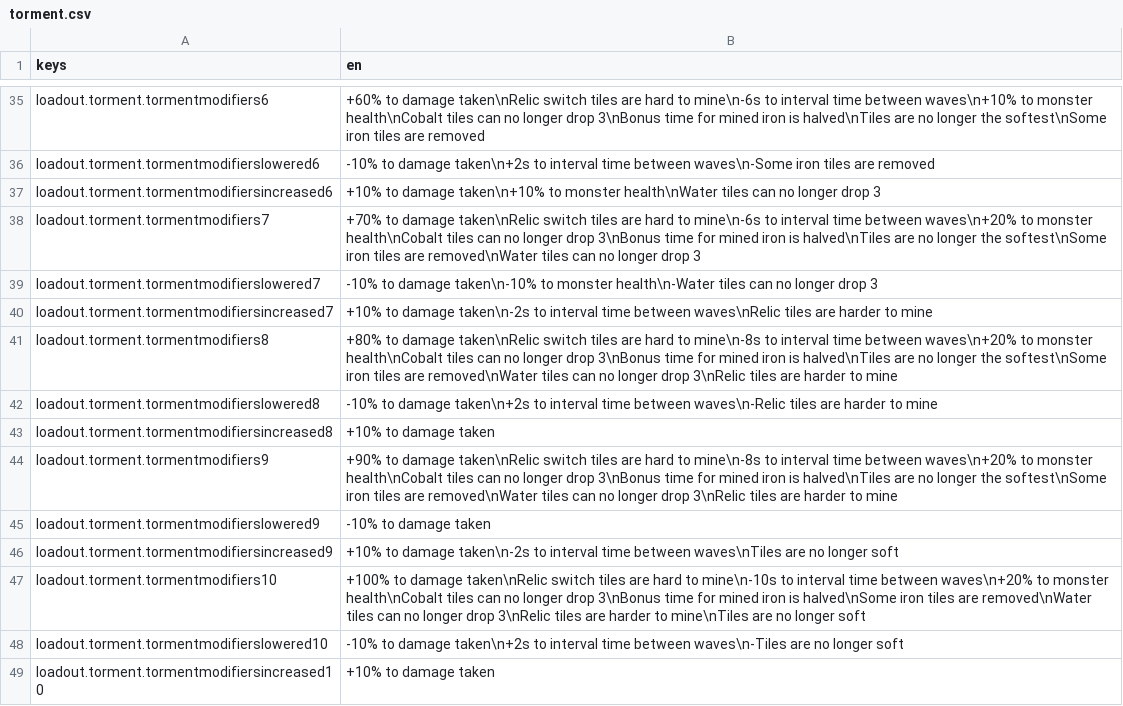
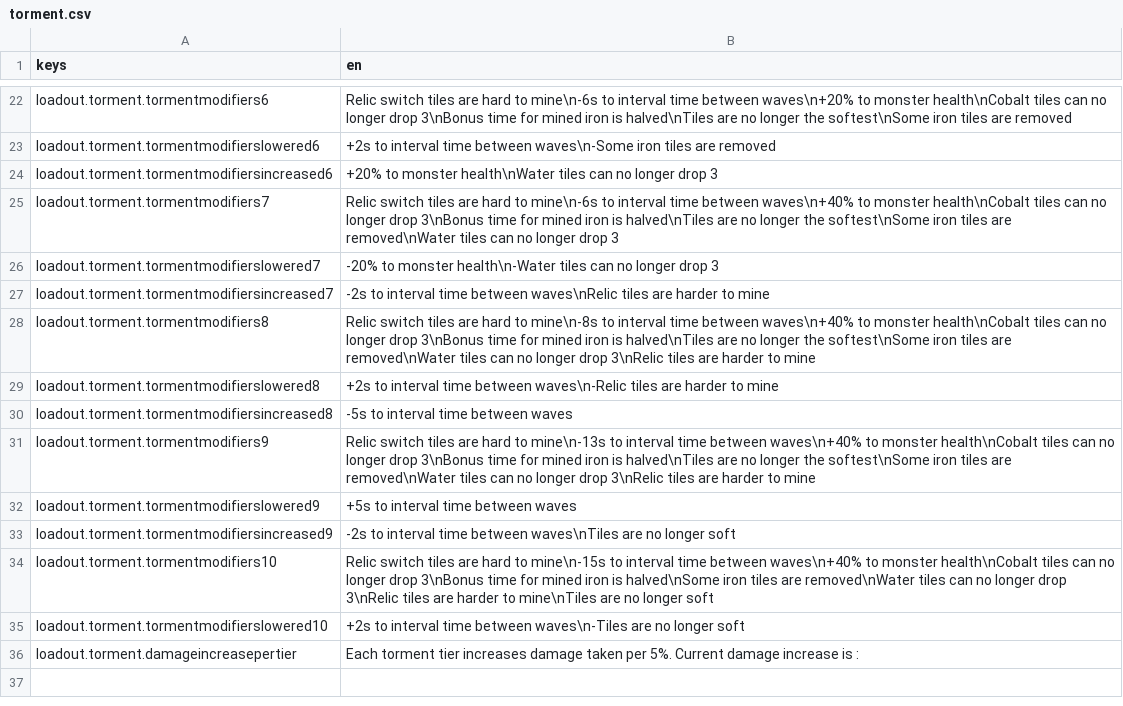
Before and after one commit to Arrcival/DomeKeeperTorment, a CSV file: Arrcival-Torment/localization/torment.csv, drawn as a sheet; only a part is shown, gaps mark what is left out; removed rows and columns are numbered as before the commit, all else as after; the diff covers the shown part only; the diff names each change by its address in the sheet, - before the commit and + after, or states it on an @@ line.

```diff
--- a/Arrcival-Torment/localization/torment.csv
+++ b/Arrcival-Torment/localization/torment.csv
-B22 (en): +60% to damage taken\nRelic switch tiles are hard to mine\n-6s to interval time between waves\n+10% to monster…
+B22 (en): Relic switch tiles are hard to mine\n-6s to interval time between waves\n+20% to monster…
-B23 (en): -10% to damage taken\n+2s to interval…
+B23 (en): +2s to interval…
-B24 (en): +10% to damage taken\n+10% to monster…
+B24 (en): +20% to monster…
-B25 (en): +70% to damage taken\nRelic switch tiles are hard to mine\n-6s to interval time between waves\n+20% to monster…
+B25 (en): Relic switch tiles are hard to mine\n-6s to interval time between waves\n+40% to monster…
-B26 (en): -10% to damage taken\n-10% to monster…
+B26 (en): -20% to monster…
-B27 (en): +10% to damage taken\n-2s to interval…
+B27 (en): -2s to interval…
-B28 (en): +80% to damage taken\nRelic switch tiles are hard to mine\n-8s to interval time between waves\n+20% to monster…
+B28 (en): Relic switch tiles are hard to mine\n-8s to interval time between waves\n+40% to monster…
-B29 (en): -10% to damage taken\n+2s to interval…
+B29 (en): +2s to interval…
-B30 (en): +10% to damage taken
+B30 (en): -5s to interval time between waves
-B31 (en): +90% to damage taken\nRelic switch tiles are hard to mine\n-8s to interval time between waves\n+20% to monster…
+B31 (en): Relic switch tiles are hard to mine\n-13s to interval time between waves\n+40% to monster…
-B32 (en): -10% to damage taken
+B32 (en): +5s to interval time between waves
-B33 (en): +10% to damage taken\n-2s to interval…
+B33 (en): -2s to interval…
-B34 (en): +100% to damage taken\nRelic switch tiles are hard to mine\n-10s to interval time between waves\n+20% to monster…
+B34 (en): Relic switch tiles are hard to mine\n-15s to interval time between waves\n+40% to monster…
-B35 (en): -10% to damage taken\n+2s to interval…
+B35 (en): +2s to interval…
-row 49: loadout.torment.tormentmodifiersincreased10 | +10% to damage taken
+row 36: loadout.torment.damageincreasepertier | Each torment tier increases damage taken per 5%. Current damage increase is :
```
Also changed, not shown: 13 removed rows and 14 edited cells elsewhere in this file, 9 other files.
